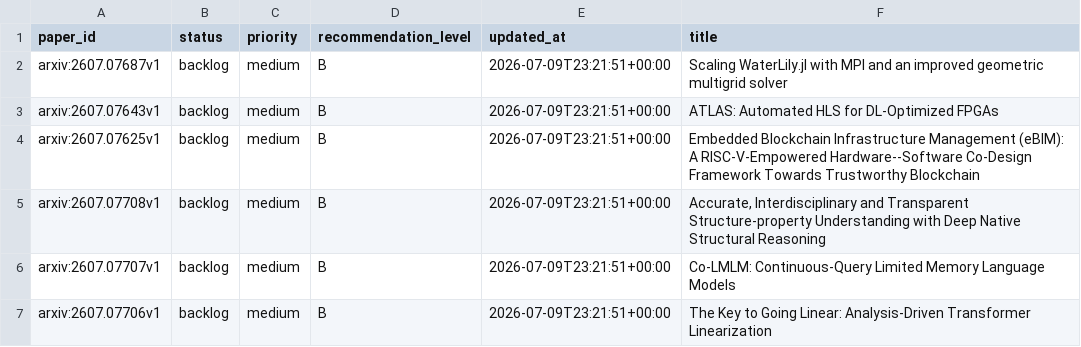
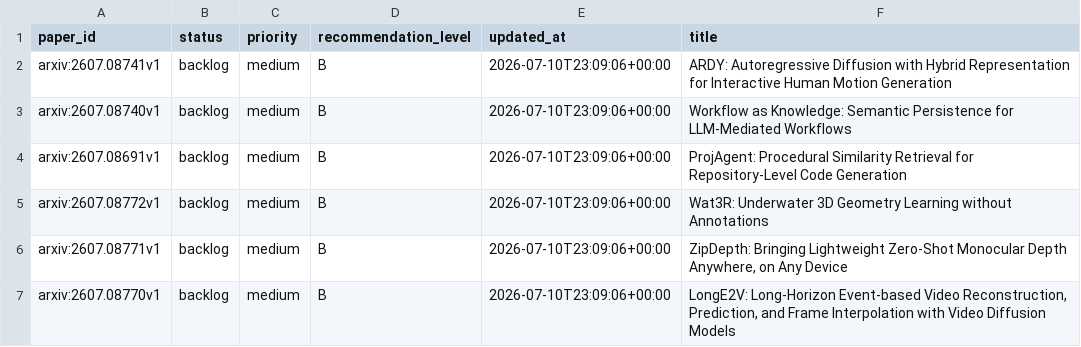
Before and after one commit to JayeCheng/paper-learning-system, a CSV file: data/exports/reading_status.csv, drawn as a sheet.

```diff
--- a/data/exports/reading_status.csv
+++ b/data/exports/reading_status.csv
@@ -1,7 +1,7 @@
 paper_id,status,priority,recommendation_level,updated_at,title
-arxiv:2607.07687v1,backlog,medium,B,2026-07-09T23:21:51+00:00,Scaling WaterLily.jl with MPI and an improved geometric multigrid solver
-arxiv:2607.07643v1,backlog,medium,B,2026-07-09T23:21:51+00:00,ATLAS: Automated HLS for DL-Optimized FPGAs
-arxiv:2607.07625v1,backlog,medium,B,2026-07-09T23:21:51+00:00,Embedded Blockchain Infrastructure Management (eBIM): A RISC-V-Empowered Hardware--Software Co-Design Framework Towards Trustworthy Blockchain
-arxiv:2607.07708v1,backlog,medium,B,2026-07-09T23:21:51+00:00,"Accurate, Interdisciplinary and Transparent Structure-property Understanding with Deep Native Structural Reasoning"
-arxiv:2607.07707v1,backlog,medium,B,2026-07-09T23:21:51+00:00,Co-LMLM: Continuous-Query Limited Memory Language Models
-arxiv:2607.07706v1,backlog,medium,B,2026-07-09T23:21:51+00:00,The Key to Going Linear: Analysis-Driven Transformer Linearization
+arxiv:2607.08741v1,backlog,medium,B,2026-07-10T23:09:06+00:00,ARDY: Autoregressive Diffusion with Hybrid Representation for Interactive Human Motion Generation
+arxiv:2607.08740v1,backlog,medium,B,2026-07-10T23:09:06+00:00,Workflow as Knowledge: Semantic Persistence for LLM-Mediated Workflows
+arxiv:2607.08691v1,backlog,medium,B,2026-07-10T23:09:06+00:00,ProjAgent: Procedural Similarity Retrieval for Repository-Level Code Generation
+arxiv:2607.08772v1,backlog,medium,B,2026-07-10T23:09:06+00:00,Wat3R: Underwater 3D Geometry Learning without Annotations
+arxiv:2607.08771v1,backlog,medium,B,2026-07-10T23:09:06+00:00,"ZipDepth: Bringing Lightweight Zero-Shot Monocular Depth Anywhere, on Any Device"
+arxiv:2607.08770v1,backlog,medium,B,2026-07-10T23:09:06+00:00,"LongE2V: Long-Horizon Event-based Video Reconstruction, Prediction, and Frame Interpolation with Video Diffusion Models"
```
Also changed, not shown: data/exports/papers.csv, 7 other files.
